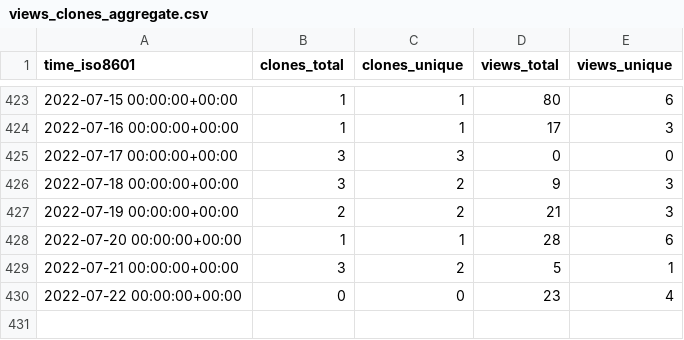
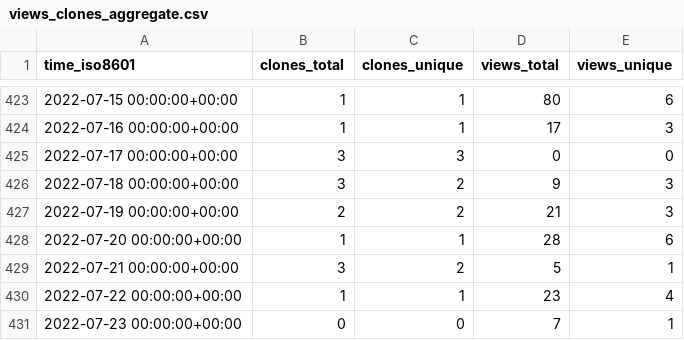
Before and after one commit to SERVIR-WA/GALUP, a CSV file: SERVIR-WA/GALUP/ghrs-data/views_clones_aggregate.csv, drawn as a sheet; only a part is shown, gaps mark what is left out.

```diff
--- a/SERVIR-WA/GALUP/ghrs-data/views_clones_aggregate.csv
+++ b/SERVIR-WA/GALUP/ghrs-data/views_clones_aggregate.csv
@@ -429,2 +429,3 @@ time_iso8601,clones_total,clones_unique,views_total,views_unique
 2022-07-21 00:00:00+00:00,3,2,5,1
-2022-07-22 00:00:00+00:00,0,0,23,4
+2022-07-22 00:00:00+00:00,1,1,23,4
+2022-07-23 00:00:00+00:00,0,0,7,1
```
Also changed, not shown: 1 other file.
